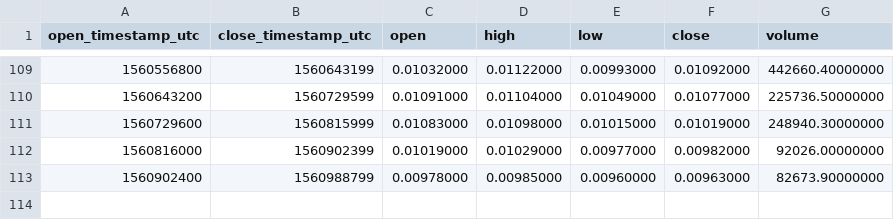
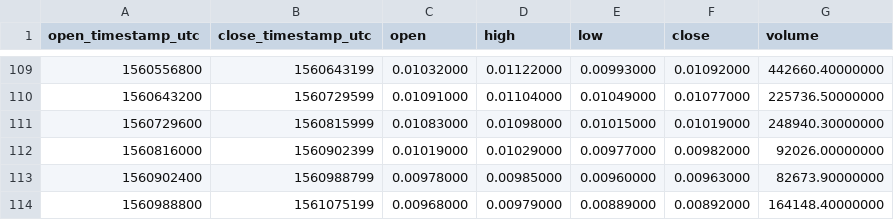
Before and after one commit to cryptobigbro/binance-ZRXBNB, a CSV file: binance-ZRXBNB-1d.csv, drawn as a sheet; only a part is shown, gaps mark what is left out; the diff names each change by its address in the sheet, - before the commit and + after, or states it on an @@ line.

```diff
--- a/binance-ZRXBNB-1d.csv
+++ b/binance-ZRXBNB-1d.csv
+row 114: 1560988800 | 1561075199 | 0.00968000 | 0.00979000 | 0.00889000 | 0.00892000 | 164148.40000000
```
Also changed, not shown: binance-ZRXBNB-1h.csv.
